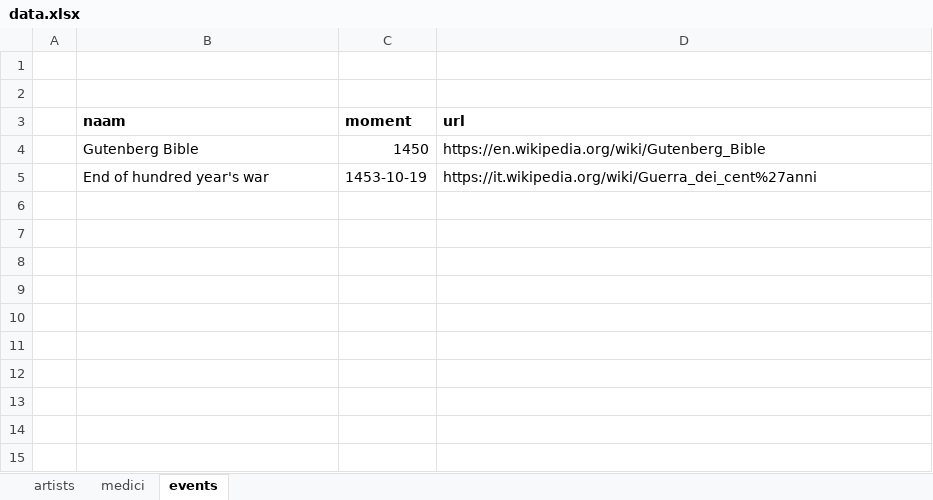
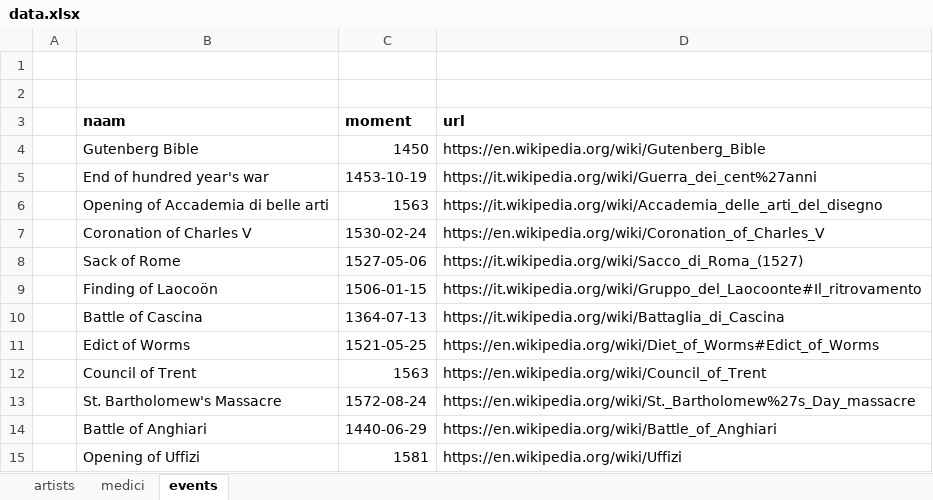
Before and after one commit to bart314/timeline, an Excel workbook: data.xlsx, sheet events, drawn as a sheet; values as stored, in another font and other column widths than the file's, no borders; the diff names each change by its address in the sheet, - before the commit and + after, or states it on an @@ line.

Commit message:
Added events; major refactoring of the given code.

```diff
--- a/data.xlsx (sheet events)
+++ b/data.xlsx (sheet events)
+row 6:  | Opening of Accademia di belle arti | 1563 | https://it.wikipedia.org/wiki/Accademia_delle_arti_del_disegno
+row 7:  | Coronation of Charles V | 1530-02-24 | https://en.wikipedia.org/wiki/Coronation_of_Charles_V
+row 8:  | Sack of Rome | 1527-05-06 | https://it.wikipedia.org/wiki/Sacco_di_Roma_(1527)
+row 9:  | Finding of Laocoön | 1506-01-15 | https://it.wikipedia.org/wiki/Gruppo_del_Laocoonte#Il_ritrovamento
+row 10:  | Battle of Cascina | 1364-07-13 | https://it.wikipedia.org/wiki/Battaglia_di_Cascina
+row 11:  | Edict of Worms | 1521-05-25 | https://en.wikipedia.org/wiki/Diet_of_Worms#Edict_of_Worms
+row 12:  | Council of Trent | 1563 | https://en.wikipedia.org/wiki/Council_of_Trent
+row 13:  | St. Bartholomew's Massacre | 1572-08-24 | https://en.wikipedia.org/wiki/St._Bartholomew%27s_Day_massacre
+row 14:  | Battle of Anghiari | 1440-06-29 | https://en.wikipedia.org/wiki/Battle_of_Anghiari
+row 15:  | Opening of Uffizi | 1581 | https://en.wikipedia.org/wiki/Uffizi
```
Also changed, not shown: sheet medici, 18 other files.
